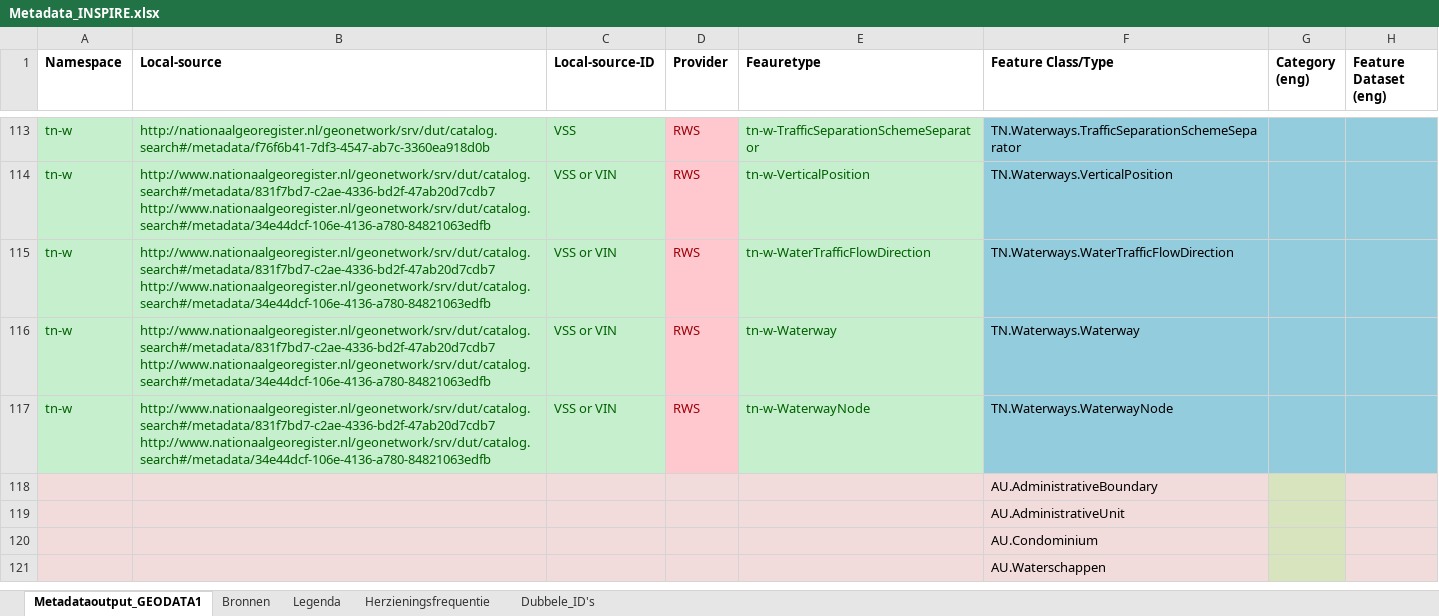
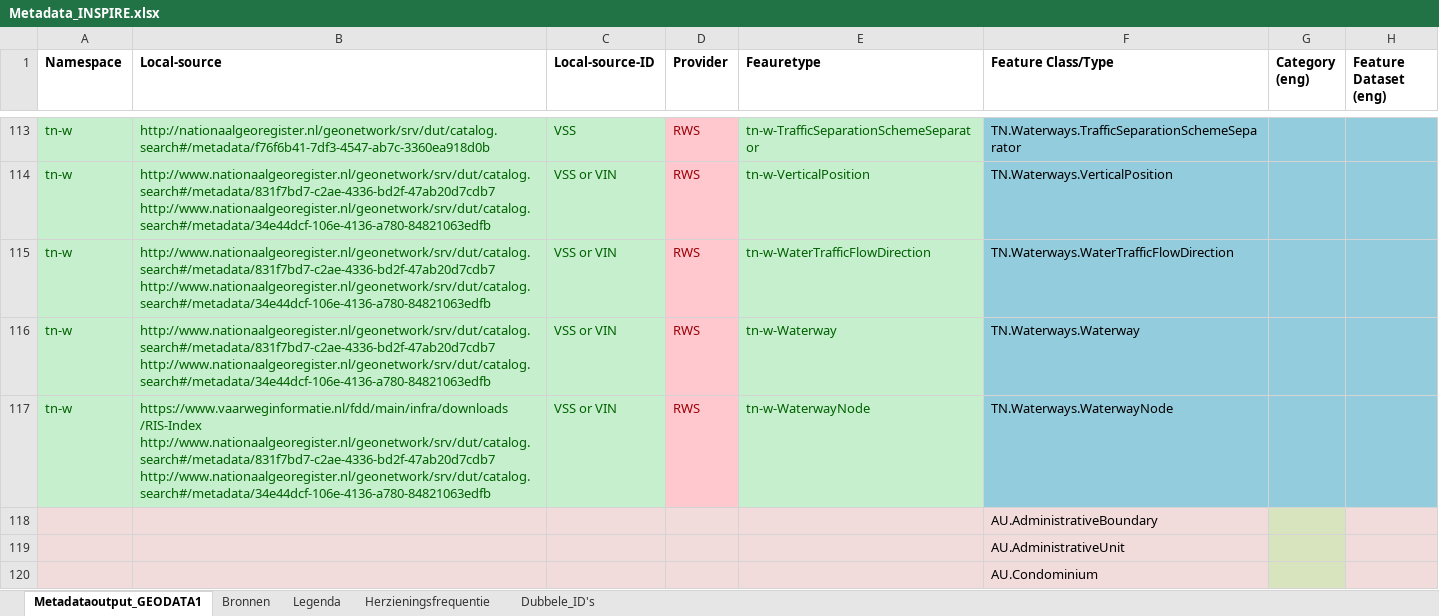
Before and after one commit to codefornl/INSPIRE, an Excel workbook: Metadata_INSPIRE.xlsx, sheet Metadataoutput_GEODATA1, drawn as a sheet; only a part is shown, gaps mark what is left out; the shorter side is filled out with more unchanged rows; values as stored, in another font and other column widths than the file's, no borders; ↵ is a line break in a cell; the diff names each change by its address in the sheet, - before the commit and + after, or states it on an @@ line.

Commit message:
Add source tn-wtn-nodes
Add source tn-wtn-nodes

```diff
--- a/Metadata_INSPIRE.xlsx (sheet Metadataoutput_GEODATA1)
+++ b/Metadata_INSPIRE.xlsx (sheet Metadataoutput_GEODATA1)
-B117 (Local-source): http://www.nationaalgeoregister.nl/geonetwork/srv/dut/catalog.search#/metadata/831f7bd7-c2ae-4336-bd2f-47ab20d7cdb7 ↵ http://www.nationaalgeoregister.nl/geonetwork/srv/dut/catalog.search#/metadata/34e44dcf-106e-4136-a780-84821063edfb
+B117 (Local-source): https://www.vaarweginformatie.nl/fdd/main/infra/downloads /RIS-Index ↵ http://www.nationaalgeoregister.nl/geonetwork/srv/dut/catalog.search#/metadata/831f7bd7-c2ae-4336-bd2f-47ab20d7cdb7 ↵ http://www.nationaalgeoregister.nl/geonetwork/srv/dut/catalog.search#/metadata/34e44dcf-106e-4136-a780-84821063edfb
```
